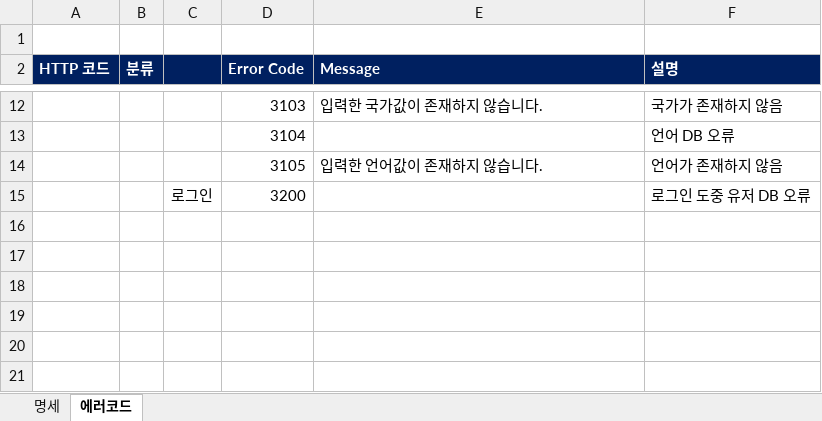
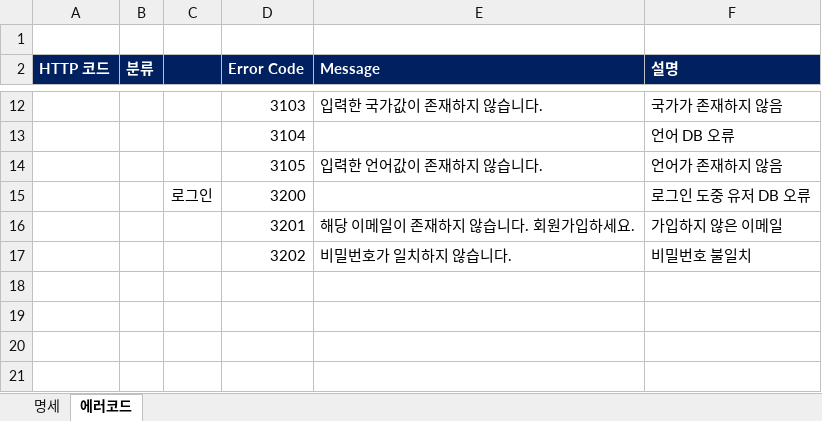
Before and after one commit to nayoonv/game-server, an Excel workbook: 코딩/API 명세.xlsx, sheet 에러코드, drawn as a sheet; only a part is shown, gaps mark what is left out; values as stored, in another font and other column widths than the file's, no borders; the diff names each change by its address in the sheet, - before the commit and + after, or states it on an @@ line.

```diff
--- a/코딩/API 명세.xlsx (sheet 에러코드)
+++ b/코딩/API 명세.xlsx (sheet 에러코드)
-row 16: (empty)
+row 16:  |  |  | 3201 | 해당 이메일이 존재하지 않습니다. 회원가입하세요. | 가입하지 않은 이메일
-row 17: (empty)
+row 17:  |  |  | 3202 | 비밀번호가 일치하지 않습니다. | 비밀번호 불일치
```
Also changed, not shown: sheet 명세, 21 other files.
